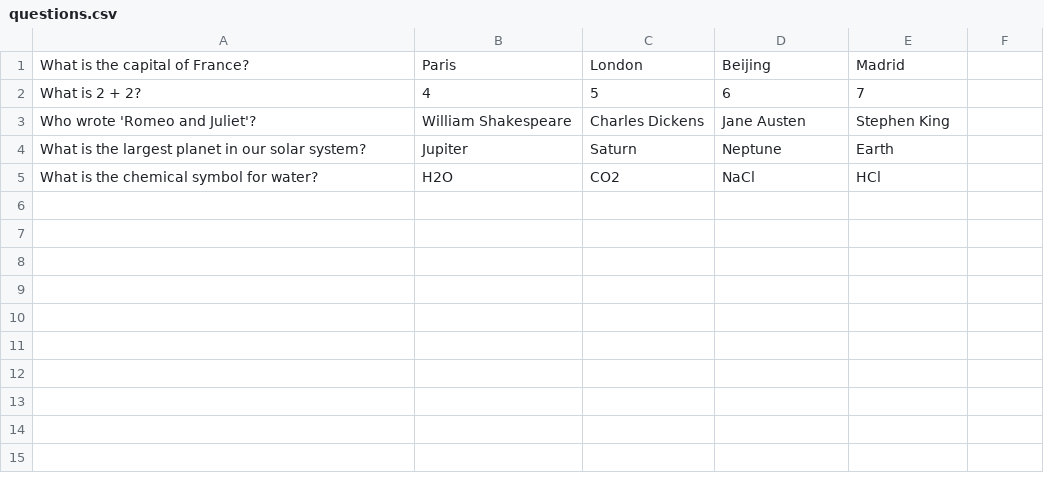
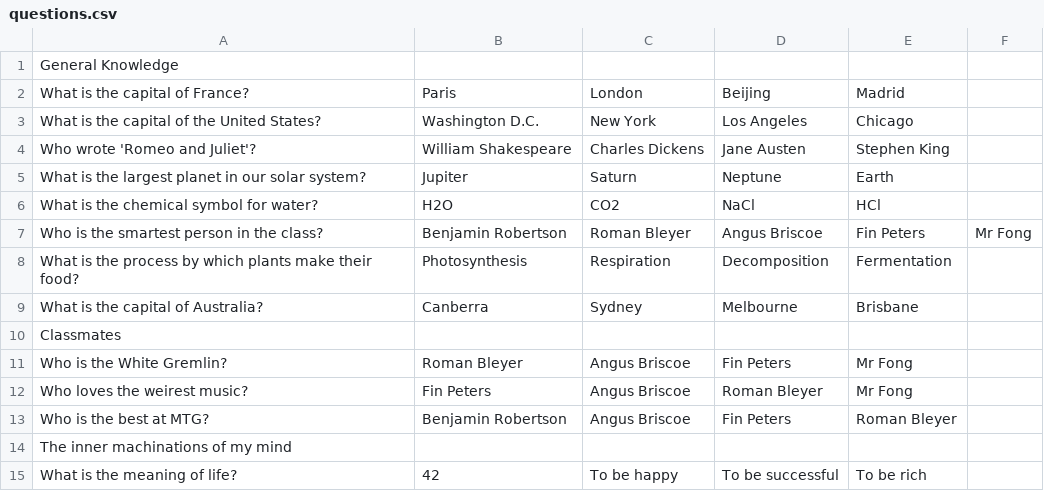
Before and after one commit to Robertson-B/Quiz-game, a CSV file: questions.csv, drawn as a sheet; removed rows and columns are numbered as before the commit, all else as after; the diff names each change by its address in the sheet, - before the commit and + after, or states it on an @@ line.

Commit message:
Added diffrent catagories and new questions aswell as some tidying up and random suffling of the order of questions. still need to add the ability to move between catagories.

```diff
--- a/questions.csv
+++ b/questions.csv
+row 1: General Knowledge
-row 2: What is 2 + 2? | 4 | 5 | 6 | 7
+row 3: What is the capital of the United States? | Washington D.C. | New York | Los Angeles | Chicago
+row 7: Who is the smartest person in the class? | Benjamin Robertson | Roman Bleyer | Angus Briscoe | Fin Peters | Mr Fong
+row 8: What is the process by which plants make their food? | Photosynthesis | Respiration | Decomposition | Fermentation
+row 9: What is the capital of Australia? | Canberra | Sydney | Melbourne | Brisbane
+row 10: Classmates
+row 11: Who is the White Gremlin? | Roman Bleyer | Angus Briscoe | Fin Peters | Mr Fong
+row 12: Who loves the weirest music? | Fin Peters | Angus Briscoe | Roman Bleyer | Mr Fong
+row 13: Who is the best at MTG? | Benjamin Robertson | Angus Briscoe | Fin Peters | Roman Bleyer
+row 14: The inner machinations of my mind
+row 15: What is the meaning of life? | 42 | To be happy | To be successful | To be rich
```
Also changed, not shown: 1 other file.
